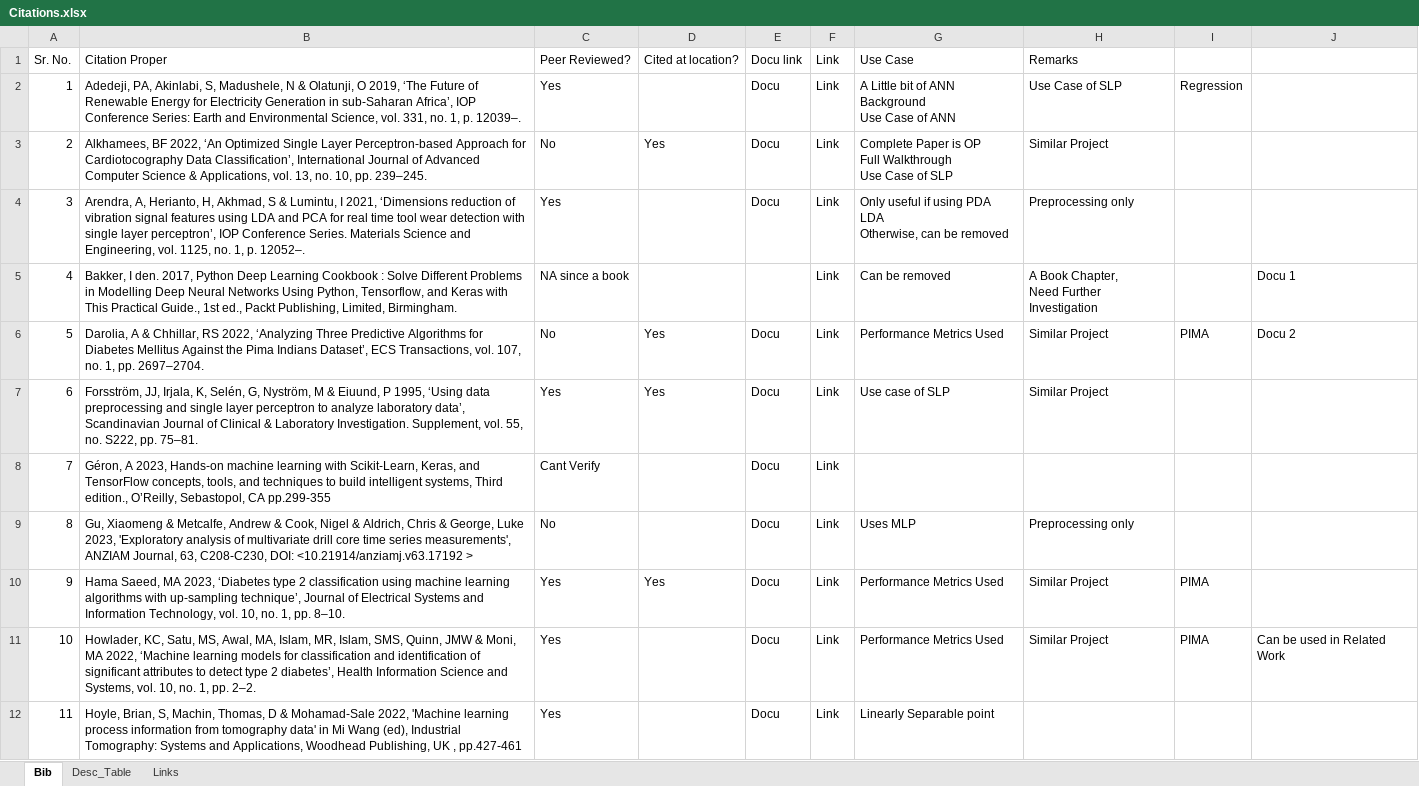
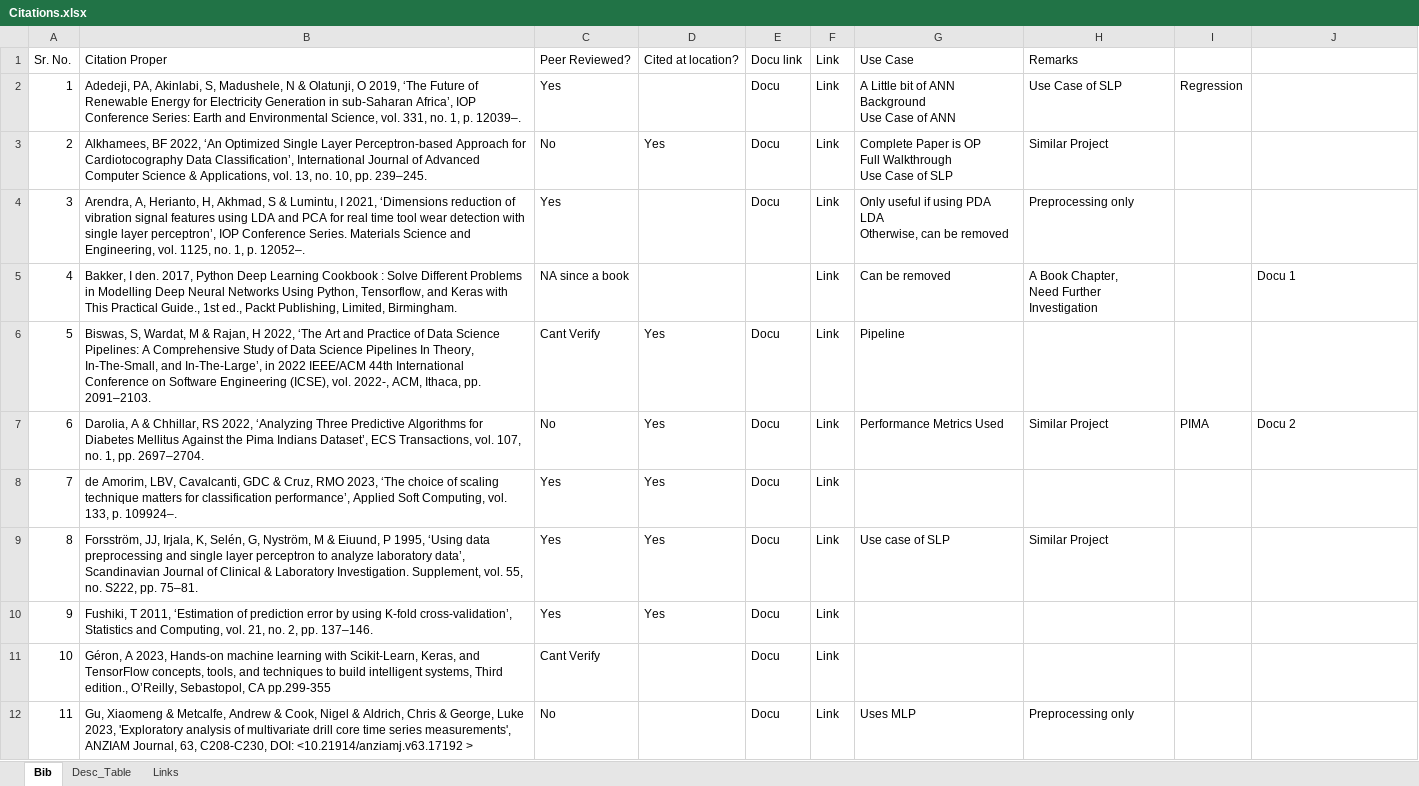
Before and after one commit to aditya-524/DiabetesPredictor-SLP, an Excel workbook: References/Citations.xlsx, sheet Bib, drawn as a sheet; only a part is shown; values as stored, in another font and other column widths than the file's, no cell formats; the diff covers the shown part only; the diff names each change by its address in the sheet, - before the commit and + after, or states it on an @@ line.

```diff
--- a/References/Citations.xlsx (sheet Bib)
+++ b/References/Citations.xlsx (sheet Bib)
-B6 (Citation Proper): Darolia, A & Chhillar, RS 2022, ‘Analyzing Three Predictive Algorithms for Diabetes Mellitus Against the Pima Indians Dataset’, ECS Transactions, vol. 107, no. 1, pp. 2697–2704.
+B6 (Citation Proper): Biswas, S, Wardat, M & Rajan, H 2022, ‘The Art and Practice of Data Science Pipelines: A Comprehensive Study of Data Science Pipelines In Theory, In-The-Small, and In-The-Large’, in 2022 IEEE/ACM 44th International Conference on Software Engineering (ICSE), vol. 2022-, ACM, Ithaca, pp. 2091–2103.
-C6 (Peer Reviewed?): No
+C6 (Peer Reviewed?): Cant Verify
-G6 (Use Case): Performance Metrics Used
+G6 (Use Case): Pipeline
-H6 (Remarks): Similar Project
+H6 (Remarks): (empty)
-I6: PIMA
+I6: (empty)
-J6: Docu 2
+J6: (empty)
-B7 (Citation Proper): Forsström, JJ, Irjala, K, Selén, G, Nyström, M & Eiuund, P 1995, ‘Using data preprocessing and single layer perceptron to analyze laboratory data’, Scandinavian Journal of Clinical & Laboratory Investigation. Supplement, vol. 55, no. S222, pp. 75–81.
+B7 (Citation Proper): Darolia, A & Chhillar, RS 2022, ‘Analyzing Three Predictive Algorithms for Diabetes Mellitus Against the Pima Indians Dataset’, ECS Transactions, vol. 107, no. 1, pp. 2697–2704.
-C7 (Peer Reviewed?): Yes
+C7 (Peer Reviewed?): No
-G7 (Use Case): Use case of SLP
+G7 (Use Case): Performance Metrics Used
-I7: (empty)
+I7: PIMA
-J7: (empty)
+J7: Docu 2
-B8 (Citation Proper): Géron, A 2023, Hands-on machine learning with Scikit-Learn, Keras, and TensorFlow concepts, tools, and techniques to build intelligent systems, Third edition., O’Reilly, Sebastopol, CA pp.299-355
+B8 (Citation Proper): de Amorim, LBV, Cavalcanti, GDC & Cruz, RMO 2023, ‘The choice of scaling technique matters for classification performance’, Applied Soft Computing, vol. 133, p. 109924–.
-C8 (Peer Reviewed?): Cant Verify
+C8 (Peer Reviewed?): Yes
-D8:D9 (Cited at location?): (empty)
+D8:D9 (Cited at location?): Yes
-B9 (Citation Proper): Gu, Xiaomeng & Metcalfe, Andrew & Cook, Nigel & Aldrich, Chris & George, Luke 2023, 'Exploratory analysis of multivariate drill core time series measurements', ANZIAM Journal, 63, C208-C230, DOI: <10.21914/anziamj.v63.17192 >
+B9 (Citation Proper): Forsström, JJ, Irjala, K, Selén, G, Nyström, M & Eiuund, P 1995, ‘Using data preprocessing and single layer perceptron to analyze laboratory data’, Scandinavian Journal of Clinical & Laboratory Investigation. Supplement, vol. 55, no. S222, pp. 75–81.
-C9 (Peer Reviewed?): No
+C9 (Peer Reviewed?): Yes
-G9 (Use Case): Uses MLP
+G9 (Use Case): Use case of SLP
-H9 (Remarks): Preprocessing only
+H9 (Remarks): Similar Project
-B10 (Citation Proper): Hama Saeed, MA 2023, ‘Diabetes type 2 classification using machine learning algorithms with up-sampling technique’, Journal of Electrical Systems and Information Technology, vol. 10, no. 1, pp. 8–10.
+B10 (Citation Proper): Fushiki, T 2011, ‘Estimation of prediction error by using K-fold cross-validation’, Statistics and Computing, vol. 21, no. 2, pp. 137–146.
-G10:G11 (Use Case): Performance Metrics Used
+G10:G11 (Use Case): (empty)
-H10:H11 (Remarks): Similar Project
+H10:H11 (Remarks): (empty)
-I10:I11: PIMA
+I10:I11: (empty)
-B11 (Citation Proper): Howlader, KC, Satu, MS, Awal, MA, Islam, MR, Islam, SMS, Quinn, JMW & Moni, MA 2022, ‘Machine learning models for classification and identification of significant attributes to detect type 2 diabetes’, Health Information Science and Systems, vol. 10, no. 1, pp. 2–2.
+B11 (Citation Proper): Géron, A 2023, Hands-on machine learning with Scikit-Learn, Keras, and TensorFlow concepts, tools, and techniques to build intelligent systems, Third edition., O’Reilly, Sebastopol, CA pp.299-355
-C11 (Peer Reviewed?): Yes
+C11 (Peer Reviewed?): Cant Verify
-J11: Can be used in Related Work
+J11: (empty)
-B12 (Citation Proper): Hoyle, Brian, S, Machin, Thomas, D & Mohamad-Sale 2022, 'Machine learning process information from tomography data' in Mi Wang (ed), Industrial Tomography: Systems and Applications, Woodhead Publishing, UK , pp.427-461
+B12 (Citation Proper): Gu, Xiaomeng & Metcalfe, Andrew & Cook, Nigel & Aldrich, Chris & George, Luke 2023, 'Exploratory analysis of multivariate drill core time series measurements', ANZIAM Journal, 63, C208-C230, DOI: <10.21914/anziamj.v63.17192 >
-C12 (Peer Reviewed?): Yes
+C12 (Peer Reviewed?): No
-G12 (Use Case): Linearly Separable point
+G12 (Use Case): Uses MLP
-H12 (Remarks): (empty)
+H12 (Remarks): Preprocessing only
```
Also changed, not shown: 3 added rows, 3 removed rows and 100 edited cells elsewhere in this sheet, cell formats, 9 other files.
